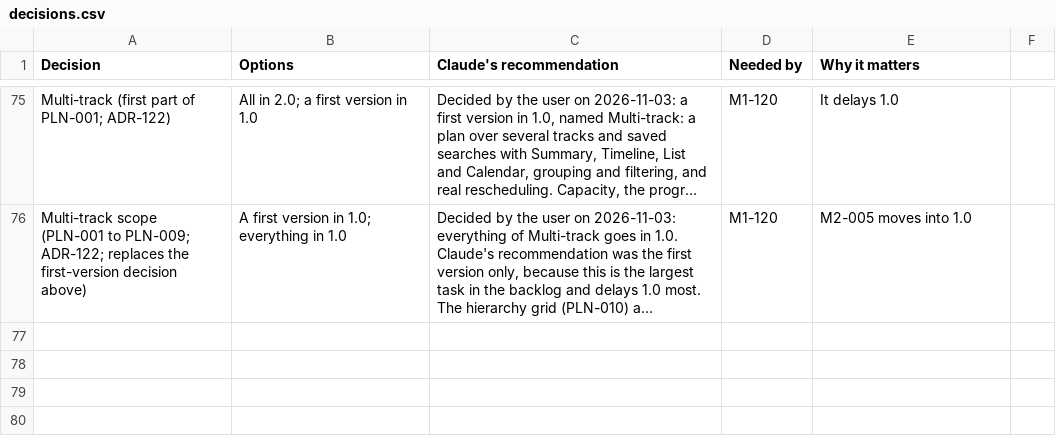
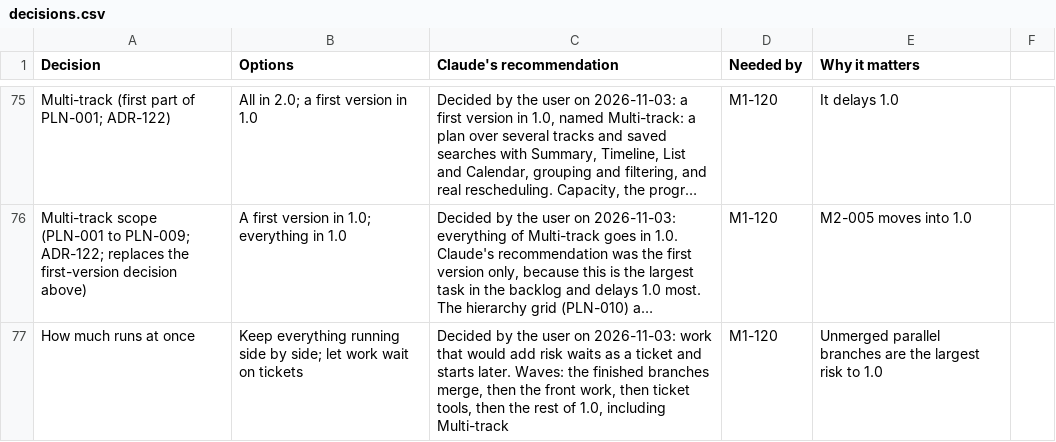
Before and after one commit to rockersands/taskmoor, a CSV file: docs/plan/decisions.csv, drawn as a sheet; only a part is shown, gaps mark what is left out; long unchanged cells end in …; the diff names each change by its address in the sheet, - before the commit and + after, or states it on an @@ line.

```diff
--- a/docs/plan/decisions.csv
+++ b/docs/plan/decisions.csv
+row 77: How much runs at once | Keep everything running side by side; let work wait on tickets | Decided by the user on 2026-11-03: work that would add risk waits as a ticket and starts later. Waves: the finished branches merge, then the front work, then ticket tools, then the rest of 1.0, including Multi-track | M1-120 | Unmerged parallel branches are the largest risk to 1.0
```
Also changed, not shown: 1 other file.
